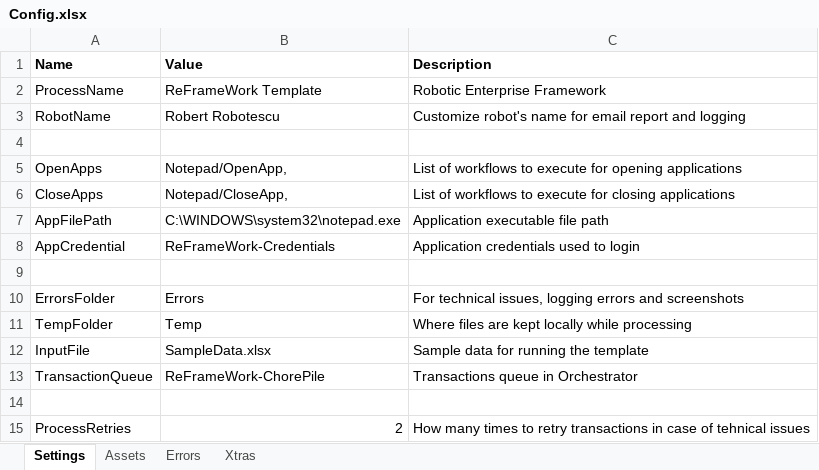
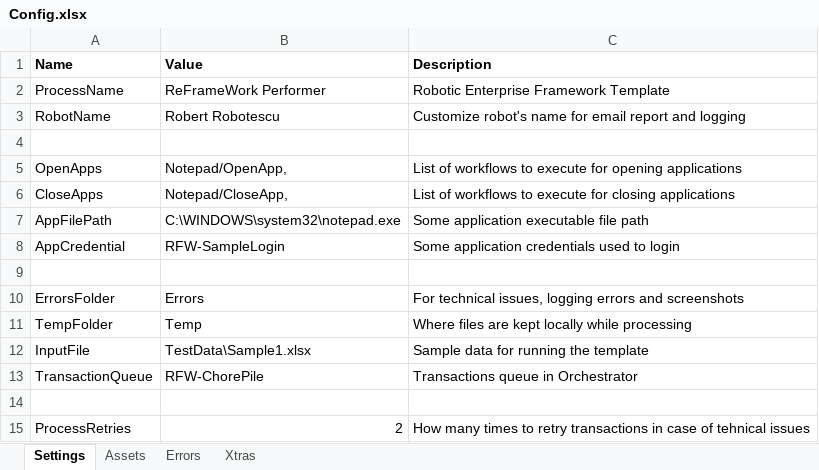
Before and after one commit to UiPath/ReFrameWork, an Excel workbook: Config.xlsx, sheet Settings, drawn as a sheet; values as stored, in another font and other column widths than the file's, no borders; the diff names each change by its address in the sheet, - before the commit and + after, or states it on an @@ line.

Commit message:
Add XTRA samples for adding items to Orchestrator queue and sending out emails

```diff
--- a/Config.xlsx (sheet Settings)
+++ b/Config.xlsx (sheet Settings)
-B2 (Value): ReFrameWork Template
+B2 (Value): ReFrameWork Performer
-C2 (Description): Robotic Enterprise Framework
+C2 (Description): Robotic Enterprise Framework Template
-C7 (Description): Application executable file path
+C7 (Description): Some application executable file path
-B8 (Value): ReFrameWork-Credentials
+B8 (Value): RFW-SampleLogin
-C8 (Description): Application credentials used to login
+C8 (Description): Some application credentials used to login
-B12 (Value): SampleData.xlsx
+B12 (Value): TestData\Sample1.xlsx
-B13 (Value): ReFrameWork-ChorePile
+B13 (Value): RFW-ChorePile
```
Also changed, not shown: sheet Xtras, sheet Assets, 6 other files.
